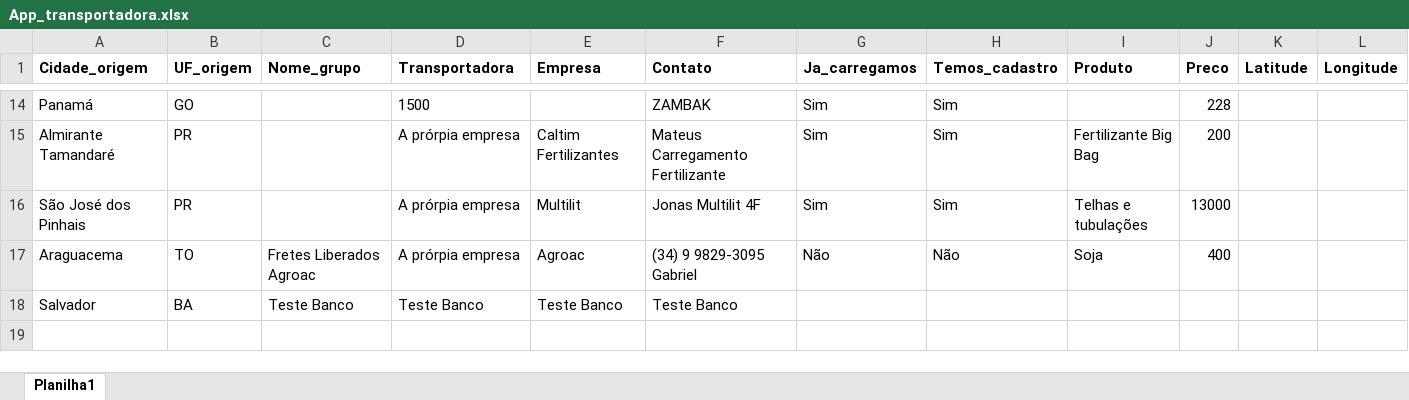
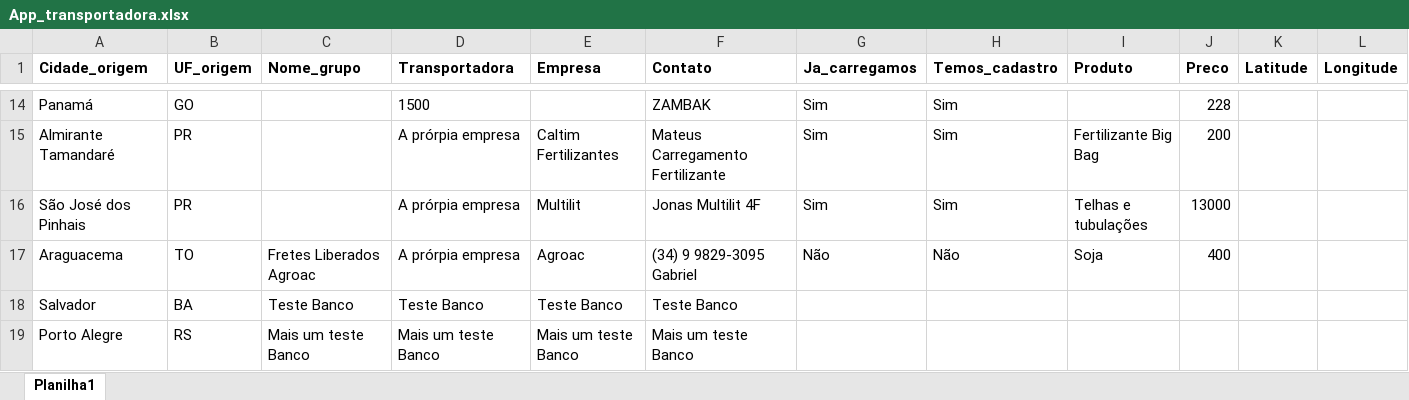
Before and after one commit to Bonettonetto/App_Uranttia, an Excel workbook: App_transportadora.xlsx, sheet Planilha1, drawn as a sheet; only a part is shown, gaps mark what is left out; values as stored, in another font and other column widths than the file's, no borders; the diff names each change by its address in the sheet, - before the commit and + after, or states it on an @@ line.

```diff
--- a/App_transportadora.xlsx (sheet Planilha1)
+++ b/App_transportadora.xlsx (sheet Planilha1)
+row 19: Porto Alegre | RS | Mais um teste Banco | Mais um teste Banco | Mais um teste Banco | Mais um teste Banco
```
Also changed, not shown: 1 other file.
